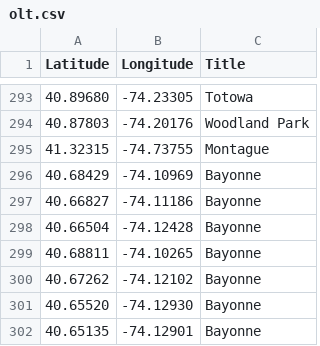
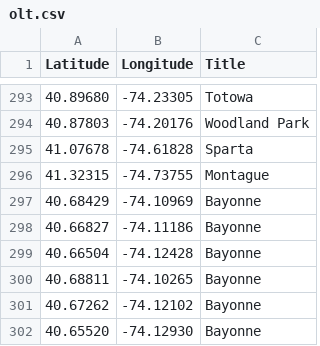
Before and after one commit to Bobcat00/olt_nj, a CSV file: olt.csv, drawn as a sheet; only a part is shown, gaps mark what is left out; the shorter side is filled out with more unchanged rows; the diff names each change by its address in the sheet, - before the commit and + after, or states it on an @@ line.

Commit message:
Revert "Remove West Mountain Rd in Sparta (temporarily?) because it's just a hole in the ground" This reverts commit 019462e3751ee56b21c7246cf79e353aabf806b1 because construction has resumed.

```diff
--- a/olt.csv
+++ b/olt.csv
+row 295: 41.07678 | -74.61828 | Sparta
```
